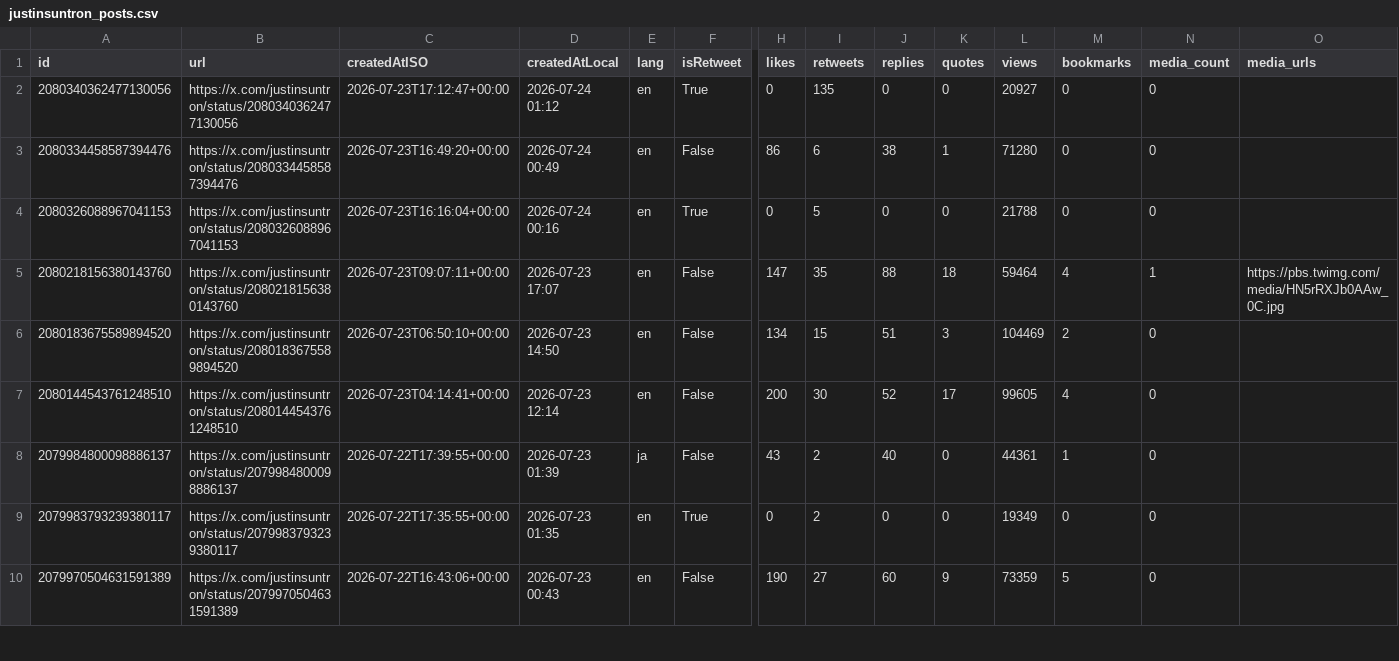
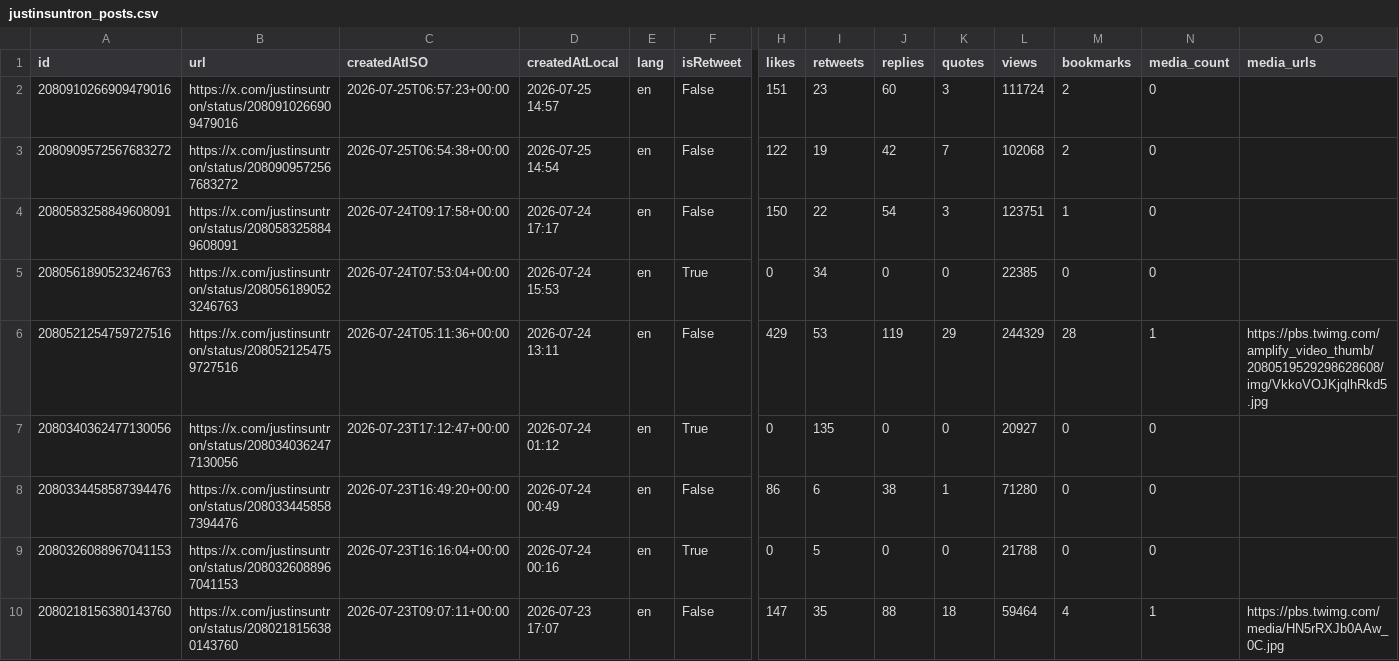
Before and after one commit to yan-labs/justin-sun-x-catalyst, a CSV file: data/justinsuntron_posts.csv, drawn as a sheet; only a part is shown, gaps mark what is left out; the shorter side is filled out with more unchanged rows; rows hold the shown columns only; the diff names each change by its address in the sheet, - before the commit and + after, or states it on an @@ line.

Commit message:
data: justin sun catalyst ledger update (+5 posts) 2026-07-26

```diff
--- a/data/justinsuntron_posts.csv
+++ b/data/justinsuntron_posts.csv
+row 2: 2080910266909479016 | https://x.com/justinsuntron/status/2080910266909479016 | 2026-07-25T06:57:23+00:00 | 2026-07-25 14:57 | en | False | 151 | 23 | 60 | 3 | 111724 | 2 | 0
+row 3: 2080909572567683272 | https://x.com/justinsuntron/status/2080909572567683272 | 2026-07-25T06:54:38+00:00 | 2026-07-25 14:54 | en | False | 122 | 19 | 42 | 7 | 102068 | 2 | 0
+row 4: 2080583258849608091 | https://x.com/justinsuntron/status/2080583258849608091 | 2026-07-24T09:17:58+00:00 | 2026-07-24 17:17 | en | False | 150 | 22 | 54 | 3 | 123751 | 1 | 0
+row 5: 2080561890523246763 | https://x.com/justinsuntron/status/2080561890523246763 | 2026-07-24T07:53:04+00:00 | 2026-07-24 15:53 | en | True | 0 | 34 | 0 | 0 | 22385 | 0 | 0
+row 6: 2080521254759727516 | https://x.com/justinsuntron/status/2080521254759727516 | 2026-07-24T05:11:36+00:00 | 2026-07-24 13:11 | en | False | 429 | 53 | 119 | 29 | 244329 | 28 | 1 | https://pbs.twimg.com/amplify_video_thumb/2080519529298628608/img/VkkoVOJKjqlhRkd5.jpg
```
Also changed, not shown: 4 other files.
